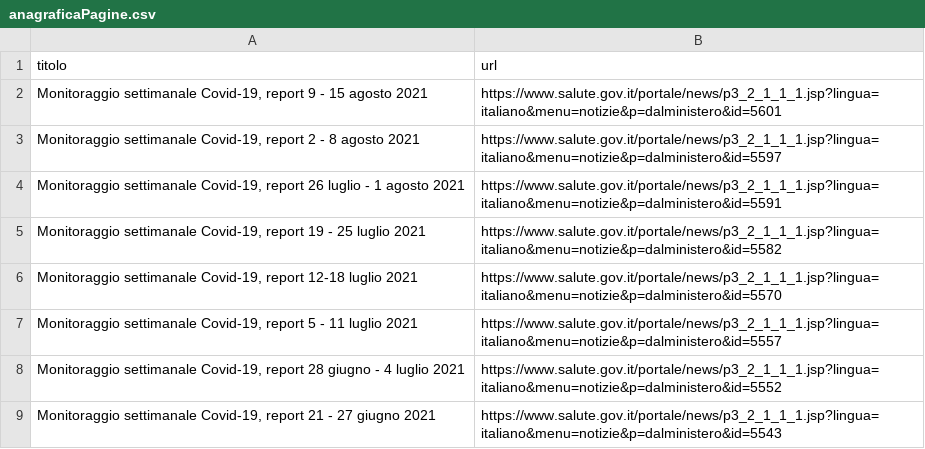
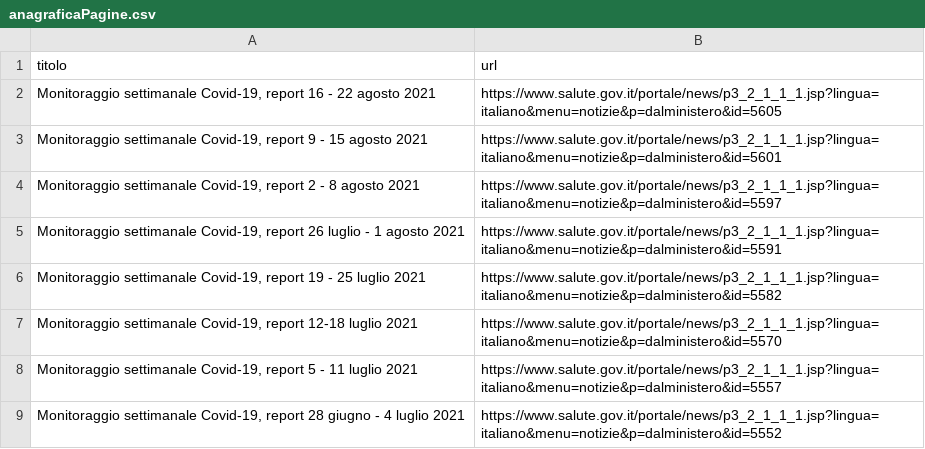
Before and after one commit to ondata/datiBeneComuneMonitoraggio, a CSV file: catalogo/monitoraggioSettimanale/script/processing/anagraficaPagine.csv, drawn as a sheet; only a part is shown; the shorter side is filled out with more unchanged rows; the diff names each change by its address in the sheet, - before the commit and + after, or states it on an @@ line.

```diff
--- a/catalogo/monitoraggioSettimanale/script/processing/anagraficaPagine.csv
+++ b/catalogo/monitoraggioSettimanale/script/processing/anagraficaPagine.csv
+row 2: Monitoraggio settimanale Covid-19, report 16 - 22 agosto 2021 | https://www.salute.gov.it/portale/news/p3_2_1_1_1.jsp?lingua=italiano&menu=notizie&p=dalministero&id=5605
```
Also changed, not shown: 2 other files.
